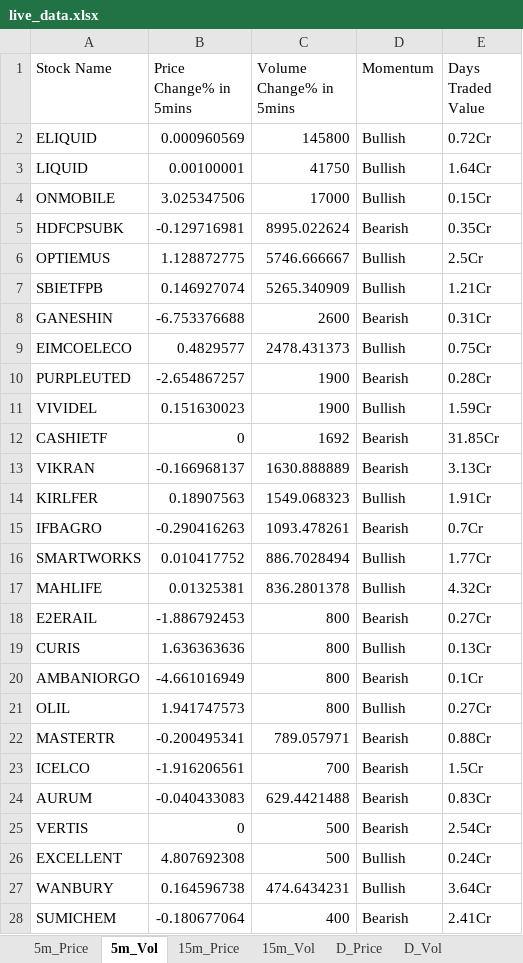
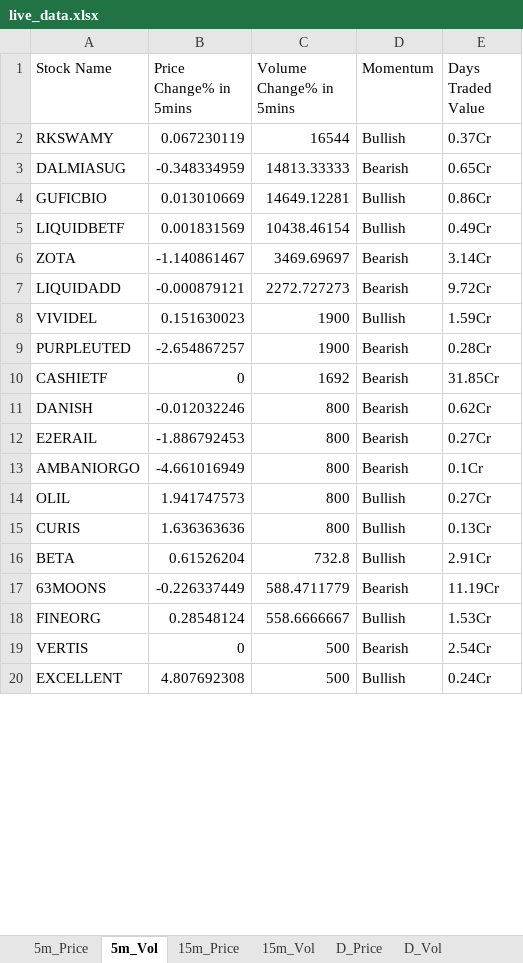
Before and after one commit to srbsharma92/priceAction2, an Excel workbook: data/live_data.xlsx, sheet 5m_Vol, drawn as a sheet; only a part is shown; values as stored, in another font and other column widths than the file's, no borders; removed rows and columns are numbered as before the commit, all else as after; the diff covers the shown part only; the diff names each change by its address in the sheet, - before the commit and + after, or states it on an @@ line.

```diff
--- a/data/live_data.xlsx (sheet 5m_Vol)
+++ b/data/live_data.xlsx (sheet 5m_Vol)
-row 2: ELIQUID | 0.000960569 | 145800 | Bullish | 0.72Cr
-row 3: LIQUID | 0.00100001 | 41750 | Bullish | 1.64Cr
-row 4: ONMOBILE | 3.025347506 | 17000 | Bullish | 0.15Cr
-row 5: HDFCPSUBK | -0.129716981 | 8995.022624 | Bearish | 0.35Cr
-row 6: OPTIEMUS | 1.128872775 | 5746.666667 | Bullish | 2.5Cr
-row 7: SBIETFPB | 0.146927074 | 5265.340909 | Bullish | 1.21Cr
-row 8: GANESHIN | -6.753376688 | 2600 | Bearish | 0.31Cr
-row 9: EIMCOELECO | 0.4829577 | 2478.431373 | Bullish | 0.75Cr
+row 2: RKSWAMY | 0.067230119 | 16544 | Bullish | 0.37Cr
+row 3: DALMIASUG | -0.348334959 | 14813.33333 | Bearish | 0.65Cr
+row 4: GUFICBIO | 0.013010669 | 14649.12281 | Bullish | 0.86Cr
+row 5: LIQUIDBETF | 0.001831569 | 10438.46154 | Bullish | 0.49Cr
+row 6: ZOTA | -1.140861467 | 3469.69697 | Bearish | 3.14Cr
+row 7: LIQUIDADD | -0.000879121 | 2272.727273 | Bearish | 9.72Cr
@@ row 11 moved to row 8: VIVIDEL @@
-row 13: VIKRAN | -0.166968137 | 1630.888889 | Bearish | 3.13Cr
-row 14: KIRLFER | 0.18907563 | 1549.068323 | Bullish | 1.91Cr
-row 15: IFBAGRO | -0.290416263 | 1093.478261 | Bearish | 0.7Cr
-row 16: SMARTWORKS | 0.010417752 | 886.7028494 | Bullish | 1.77Cr
-row 17: MAHLIFE | 0.01325381 | 836.2801378 | Bullish | 4.32Cr
+row 11: DANISH | -0.012032246 | 800 | Bearish | 0.62Cr
-row 22: MASTERTR | -0.200495341 | 789.057971 | Bearish | 0.88Cr
-row 23: ICELCO | -1.916206561 | 700 | Bearish | 1.5Cr
-row 24: AURUM | -0.040433083 | 629.4421488 | Bearish | 0.83Cr
@@ row 19 moved to row 15: CURIS @@
+row 16: BETA | 0.61526204 | 732.8 | Bullish | 2.91Cr
+row 17: 63MOONS | -0.226337449 | 588.4711779 | Bearish | 11.19Cr
+row 18: FINEORG | 0.28548124 | 558.6666667 | Bullish | 1.53Cr
-row 27: WANBURY | 0.164596738 | 474.6434231 | Bullish | 3.64Cr
-row 28: SUMICHEM | -0.180677064 | 400 | Bearish | 2.41Cr
```
Also changed, not shown: 9 added rows, 6 removed rows and 3 edited cells elsewhere in this sheet, sheet D_Price, sheet 15m_Vol, sheet D_Vol, sheet 15m_Price, sheet 5m_Price, sheet Opening, 1 more sheet.
